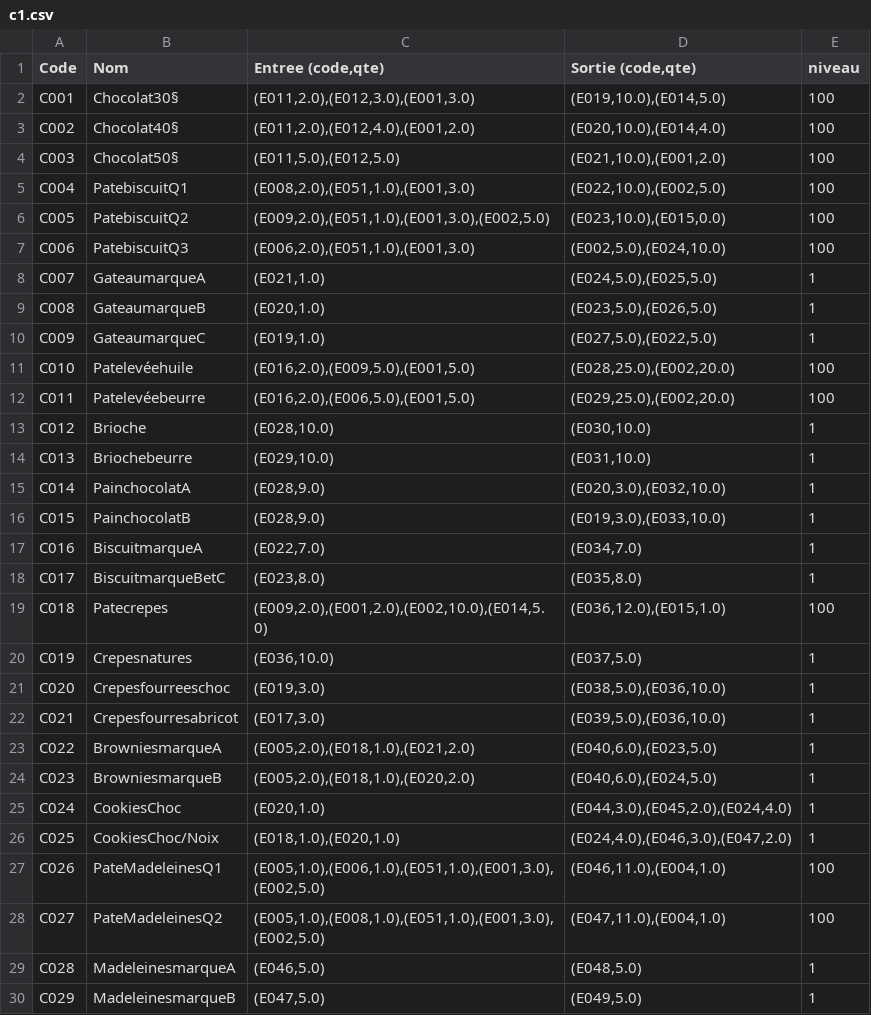
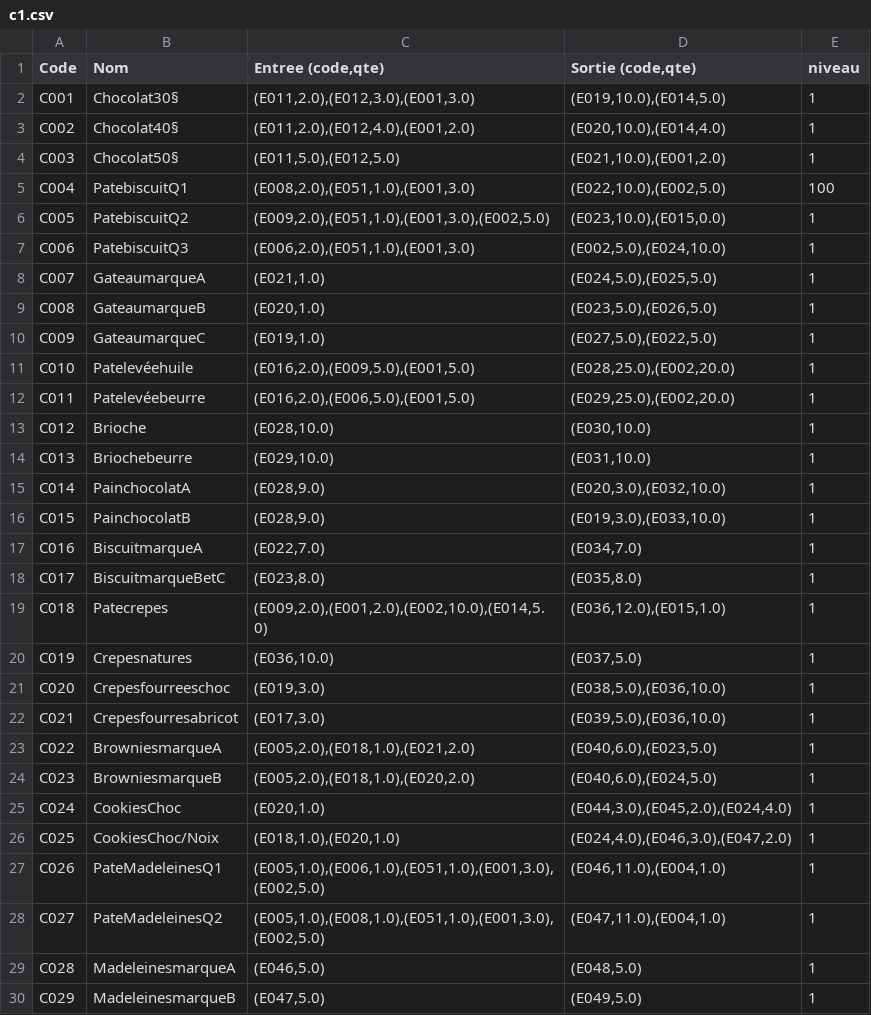
Before and after one commit to TovarichMFS/leprojet, a CSV file: PROJET/c1.csv, drawn as a sheet; only a part is shown.

```diff
--- a/PROJET/c1.csv
+++ b/PROJET/c1.csv
@@ -1,8 +1,8 @@
 Code;Nom;Entree (code,qte);Sortie (code,qte);niveau
-C001;Chocolat30§;(E011,2.0),(E012,3.0),(E001,3.0);(E019,10.0),(E014,5.0);100
-C002;Chocolat40§;(E011,2.0),(E012,4.0),(E001,2.0);(E020,10.0),(E014,4.0);100
-C003;Chocolat50§;(E011,5.0),(E012,5.0);(E021,10.0),(E001,2.0);100
+C001;Chocolat30§;(E011,2.0),(E012,3.0),(E001,3.0);(E019,10.0),(E014,5.0);1
+C002;Chocolat40§;(E011,2.0),(E012,4.0),(E001,2.0);(E020,10.0),(E014,4.0);1
+C003;Chocolat50§;(E011,5.0),(E012,5.0);(E021,10.0),(E001,2.0);1
 C004;PatebiscuitQ1;(E008,2.0),(E051,1.0),(E001,3.0);(E022,10.0),(E002,5.0);100
-C005;PatebiscuitQ2;(E009,2.0),(E051,1.0),(E001,3.0),(E002,5.0);(E023,10.0),(E015,0.0);100
-C006;PatebiscuitQ3;(E006,2.0),(E051,1.0),(E001,3.0);(E002,5.0),(E024,10.0);100
+C005;PatebiscuitQ2;(E009,2.0),(E051,1.0),(E001,3.0),(E002,5.0);(E023,10.0),(E015,0.0);1
+C006;PatebiscuitQ3;(E006,2.0),(E051,1.0),(E001,3.0);(E002,5.0),(E024,10.0);1
 C007;GateaumarqueA;(E021,1.0);(E024,5.0),(E025,5.0);1
@@ -10,4 +10,4 @@ C008;GateaumarqueB;(E020,1.0);(E023,5.0),(E026,5.0);1
 C009;GateaumarqueC;(E019,1.0);(E027,5.0),(E022,5.0);1
-C010;Patelevéehuile;(E016,2.0),(E009,5.0),(E001,5.0);(E028,25.0),(E002,20.0);100
-C011;Patelevéebeurre;(E016,2.0),(E006,5.0),(E001,5.0);(E029,25.0),(E002,20.0);100
+C010;Patelevéehuile;(E016,2.0),(E009,5.0),(E001,5.0);(E028,25.0),(E002,20.0);1
+C011;Patelevéebeurre;(E016,2.0),(E006,5.0),(E001,5.0);(E029,25.0),(E002,20.0);1
 C012;Brioche;(E028,10.0);(E030,10.0);1
@@ -18,3 +18,3 @@ C016;BiscuitmarqueA;(E022,7.0);(E034,7.0);1
 C017;BiscuitmarqueBetC;(E023,8.0);(E035,8.0);1
-C018;Patecrepes;(E009,2.0),(E001,2.0),(E002,10.0),(E014,5.0);(E036,12.0),(E015,1.0);100
+C018;Patecrepes;(E009,2.0),(E001,2.0),(E002,10.0),(E014,5.0);(E036,12.0),(E015,1.0);1
 C019;Crepesnatures;(E036,10.0);(E037,5.0);1
@@ -26,4 +26,4 @@ C024;CookiesChoc;(E020,1.0);(E044,3.0),(E045,2.0),(E024,4.0);1
 C025;CookiesChoc/Noix;(E018,1.0),(E020,1.0);(E024,4.0),(E046,3.0),(E047,2.0);1
-C026;PateMadeleinesQ1;(E005,1.0),(E006,1.0),(E051,1.0),(E001,3.0),(E002,5.0);(E046,11.0),(E004,1.0);100
-C027;PateMadeleinesQ2;(E005,1.0),(E008,1.0),(E051,1.0),(E001,3.0),(E002,5.0);(E047,11.0),(E004,1.0);100
+C026;PateMadeleinesQ1;(E005,1.0),(E006,1.0),(E051,1.0),(E001,3.0),(E002,5.0);(E046,11.0),(E004,1.0);1
+C027;PateMadeleinesQ2;(E005,1.0),(E008,1.0),(E051,1.0),(E001,3.0),(E002,5.0);(E047,11.0),(E004,1.0);1
 C028;MadeleinesmarqueA;(E046,5.0);(E048,5.0);1
```
Also changed, not shown: PROJET/c4.csv, PROJET/e0.csv, 50 other files.
